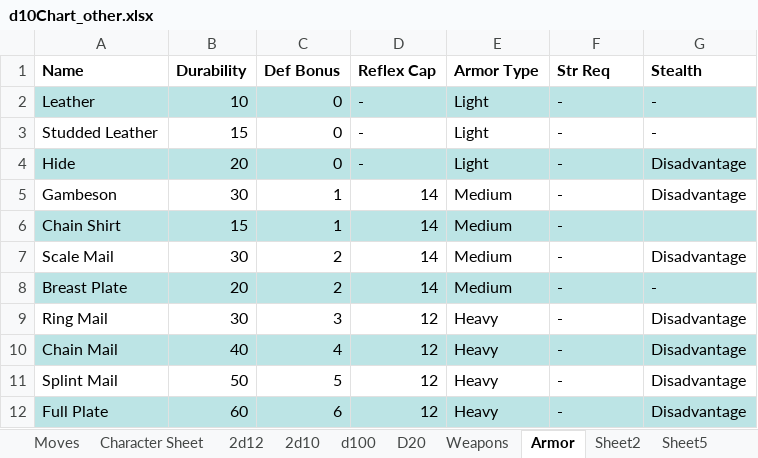
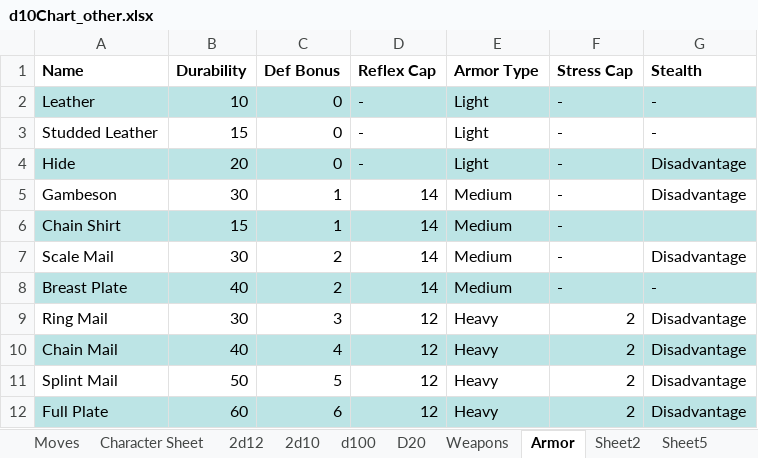
Before and after one commit to gstroe/MeleeGame, an Excel workbook: rules/d10Chart_other.xlsx, sheet Armor, drawn as a sheet; values as stored, in another font and other column widths than the file's, no borders; the diff names each change by its address in the sheet, - before the commit and + after, or states it on an @@ line.

```diff
--- a/rules/d10Chart_other.xlsx (sheet Armor)
+++ b/rules/d10Chart_other.xlsx (sheet Armor)
-F1: Str Req
+F1: Stress Cap
-B8 (Durability): 20
+B8 (Durability): 40
-F9:F12 (Stress Cap): -
+F9:F12 (Stress Cap): 2
```
Also changed, not shown: sheet Weapons, sheet Character Sheet, formulas that keep their value, 2 other files.
